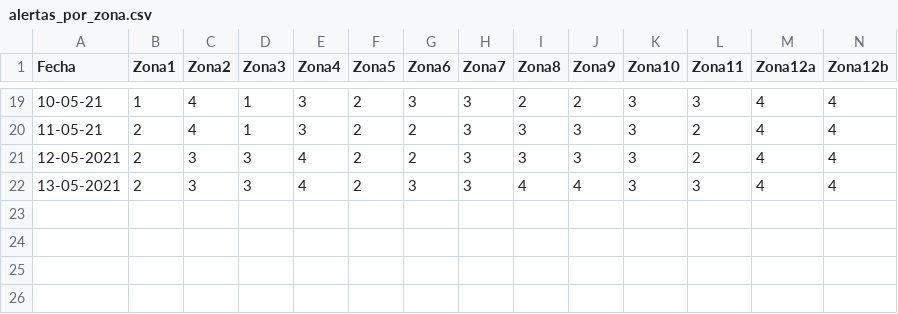
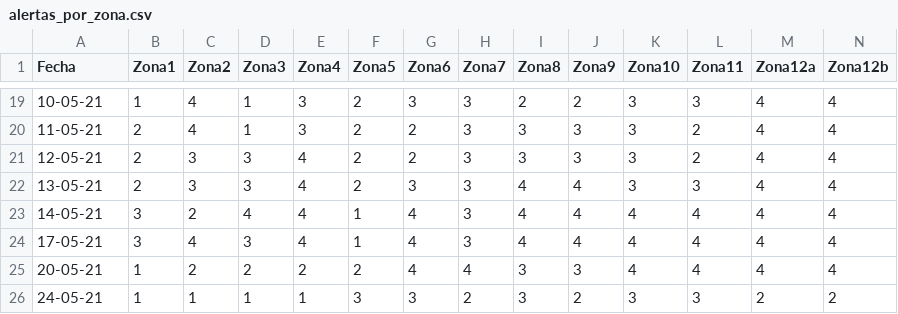
Before and after one commit to passmann/ZonasSemaforoSanPedro_MinCiencia, a CSV file: alertas_por_zona.csv, drawn as a sheet; only a part is shown, gaps mark what is left out; rows hold the shown columns only; the diff names each change by its address in the sheet, - before the commit and + after, or states it on an @@ line.

Commit message:
Alertas actualizadas al 24 de Mayo de 2021

```diff
--- a/alertas_por_zona.csv
+++ b/alertas_por_zona.csv
-A21 (Fecha): 12-05-2021
+A21 (Fecha): 12-05-21
-A22 (Fecha): 13-05-2021
+A22 (Fecha): 13-05-21
+row 23: 14-05-21 | 3 | 2 | 4 | 4 | 1 | 4 | 3 | 4 | 4 | 4 | 4 | 4 | 4
+row 24: 17-05-21 | 3 | 4 | 3 | 4 | 1 | 4 | 3 | 4 | 4 | 4 | 4 | 4 | 4
+row 25: 20-05-21 | 1 | 2 | 2 | 2 | 2 | 4 | 4 | 3 | 3 | 4 | 4 | 4 | 4
+row 26: 24-05-21 | 1 | 1 | 1 | 1 | 3 | 3 | 2 | 3 | 2 | 3 | 3 | 2 | 2
```
